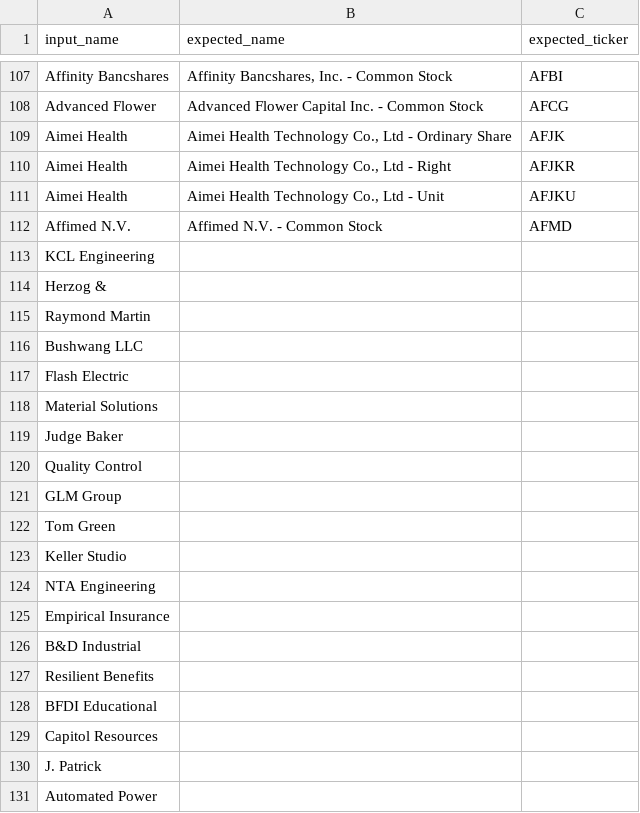
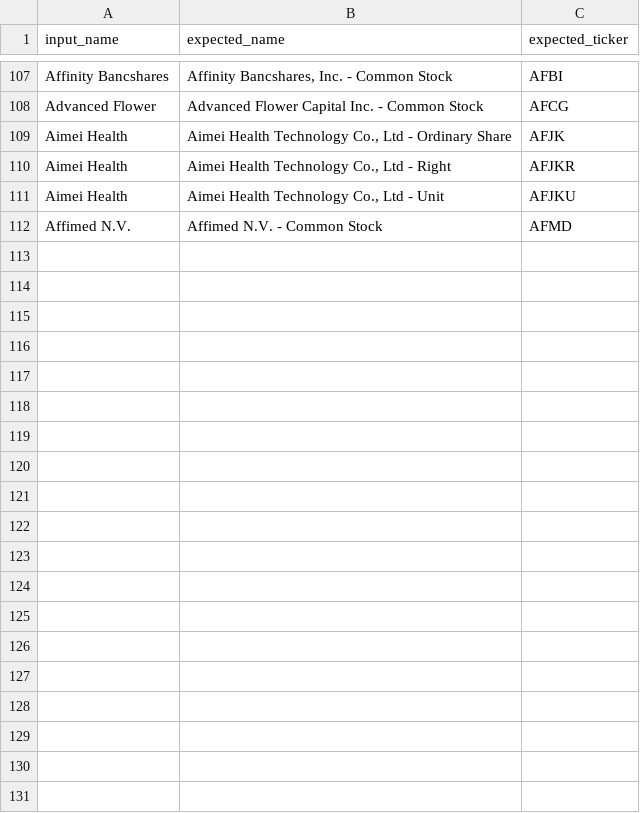
Before and after one commit to ssmitty/fuzzyapi, a CSV file: supplemental_data/nyse_test.csv, drawn as a sheet; only a part is shown, gaps mark what is left out; the diff covers the shown part only.

Commit message:
Changed nyse file

```diff
--- a/supplemental_data/nyse_test.csv
+++ b/supplemental_data/nyse_test.csv
@@ -112,20 +112 @@
 "Affimed N.V.","Affimed N.V. - Common Stock","AFMD"
-"KCL Engineering",,""
-"Herzog & ",,""
-"Raymond Martin",,""
-"Bushwang LLC",,""
-"Flash Electric",,""
-"Material Solutions",,""
-"Judge Baker",,""
-"Quality Control",,""
-"GLM Group",,""
-"Tom Green",,""
-"Keller Studio",,""
-"NTA Engineering",,""
-"Empirical Insurance",,""
-"B&D Industrial",,""
-"Resilient Benefits",,""
-"BFDI Educational",,""
-"Capitol Resources",,""
-"J. Patrick",,""
-"Automated Power",,""
```
Also changed, not shown: 27 removed rows elsewhere in this file, 1 other file.
